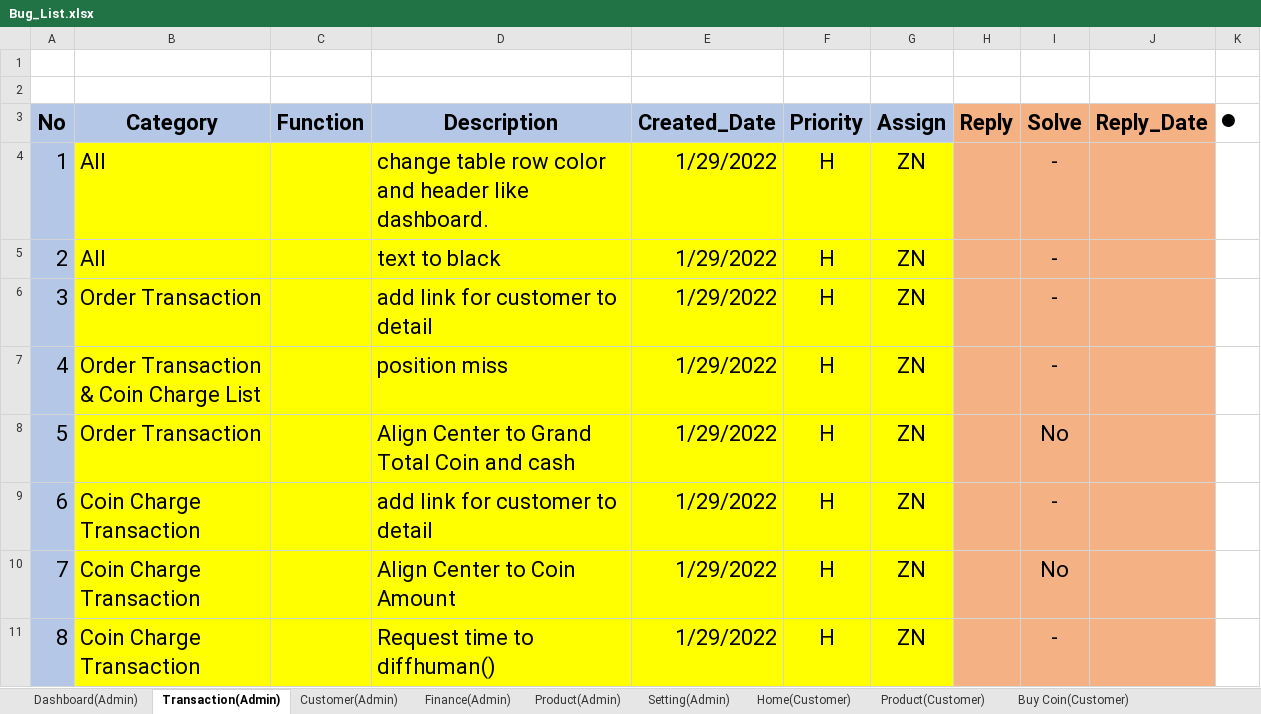
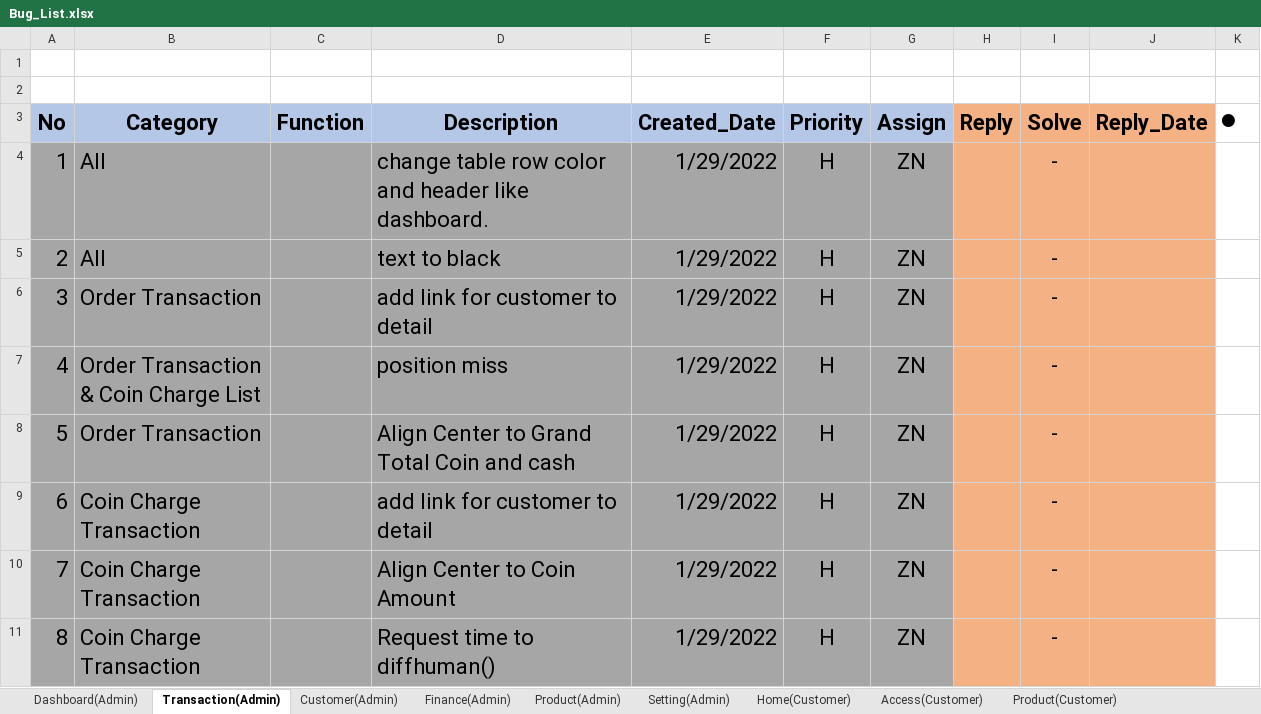
Before and after one commit to LK1130/food_lab_doc, an Excel workbook: 02.Design Document/Bug_List.xlsx, sheet Transaction(Admin), drawn as a sheet; only a part is shown; values as stored, in another font and other column widths than the file's, no borders; the diff covers the shown part only; the diff names each change by its address in the sheet, - before the commit and + after, or states it on an @@ line.

```diff
--- a/02.Design Document/Bug_List.xlsx (sheet Transaction(Admin))
+++ b/02.Design Document/Bug_List.xlsx (sheet Transaction(Admin))
+sheet tab: Access(Customer)
-A4:A11 fill: #B4C7E7
+A4:A11 fill: #A6A6A6
-B4:G11 fill: #FFFF00
+B4:G11 fill: #A6A6A6
-I8 (Solve): No
+I8 (Solve): -
-I10 (Solve): No
+I10 (Solve): -
```
Also changed, not shown: 2 edited cells and cell formats elsewhere in this sheet, sheet Home(Customer), sheet Buy Coin(Customer), sheet Customer(Admin), sheet Dashboard(Admin), sheet Product(Customer), sheet Finance(Admin).
